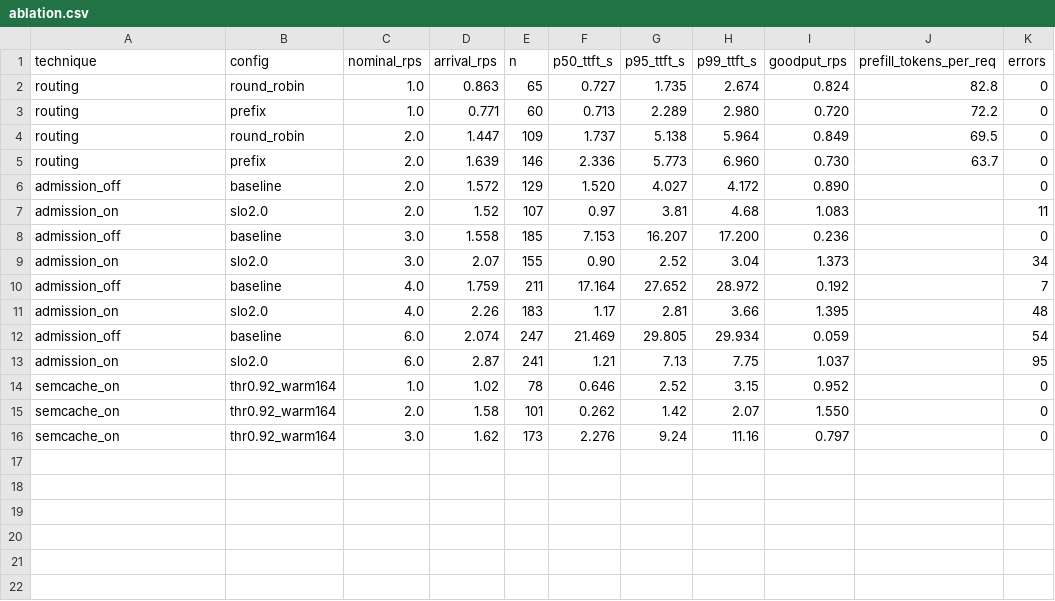
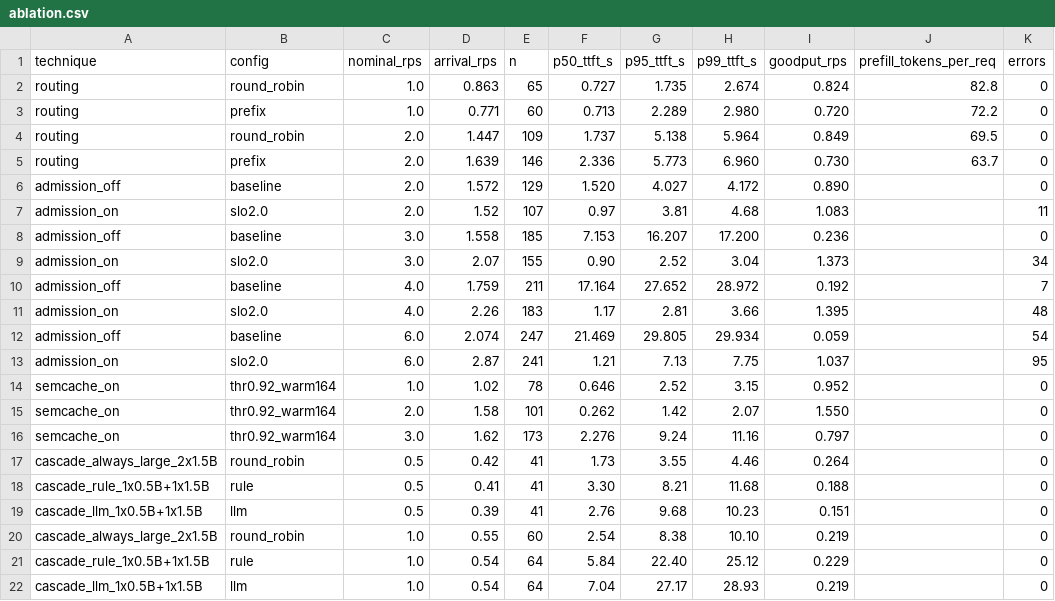
Before and after one commit to karthik-vi/llm-inference-gateway, a CSV file: results/ablation.csv, drawn as a sheet.

```diff
--- a/results/ablation.csv
+++ b/results/ablation.csv
@@ -16 +16,7 @@ semcache_on,thr0.92_warm164,2.0,1.58,101,0.262,1.42,2.07,1.550,,0
 semcache_on,thr0.92_warm164,3.0,1.62,173,2.276,9.24,11.16,0.797,,0
+cascade_always_large_2x1.5B,round_robin,0.5,0.42,41,1.73,3.55,4.46,0.264,,0
+cascade_rule_1x0.5B+1x1.5B,rule,0.5,0.41,41,3.30,8.21,11.68,0.188,,0
+cascade_llm_1x0.5B+1x1.5B,llm,0.5,0.39,41,2.76,9.68,10.23,0.151,,0
+cascade_always_large_2x1.5B,round_robin,1.0,0.55,60,2.54,8.38,10.10,0.219,,0
+cascade_rule_1x0.5B+1x1.5B,rule,1.0,0.54,64,5.84,22.40,25.12,0.229,,0
+cascade_llm_1x0.5B+1x1.5B,llm,1.0,0.54,64,7.04,27.17,28.93,0.219,,0
```
Also changed, not shown: 12 other files.
